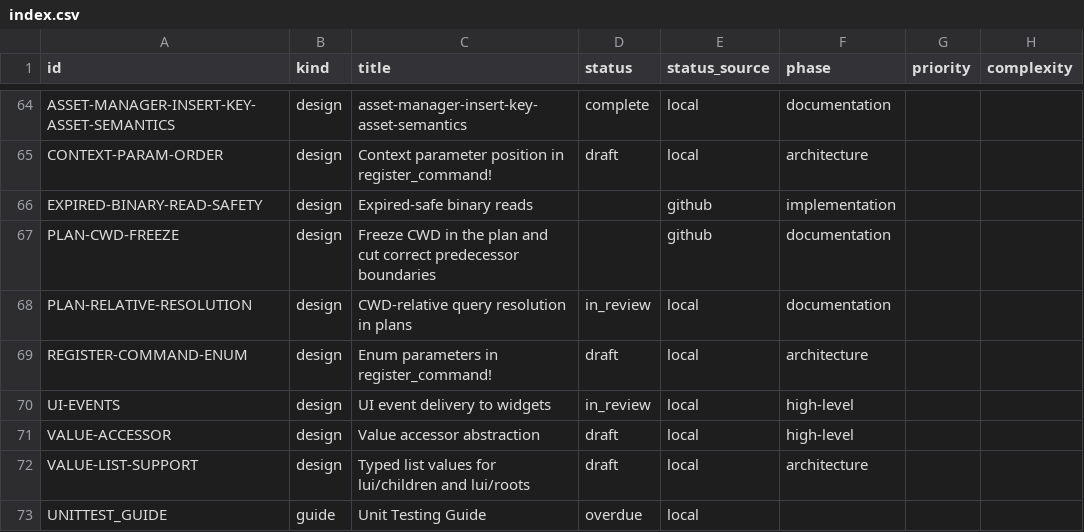
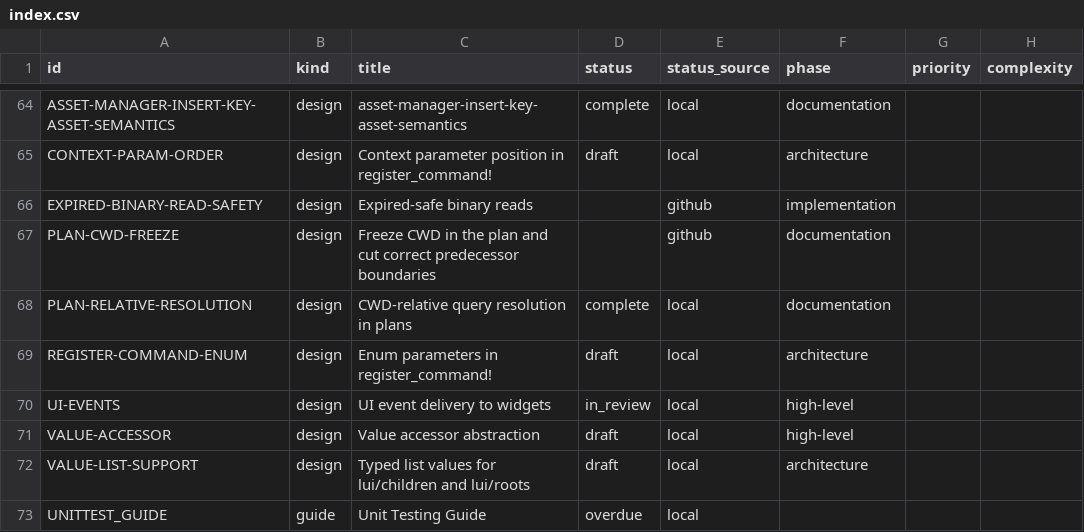
Before and after one commit to orest-d/liquers, a CSV file: specs/index.csv, drawn as a sheet; only a part is shown, gaps mark what is left out; the diff names each change by its address in the sheet, - before the commit and + after, or states it on an @@ line.

Commit message:
status updates

```diff
--- a/specs/index.csv
+++ b/specs/index.csv
-D68 (status): in_review
+D68 (status): complete
```
Also changed, not shown: 1 other file.
